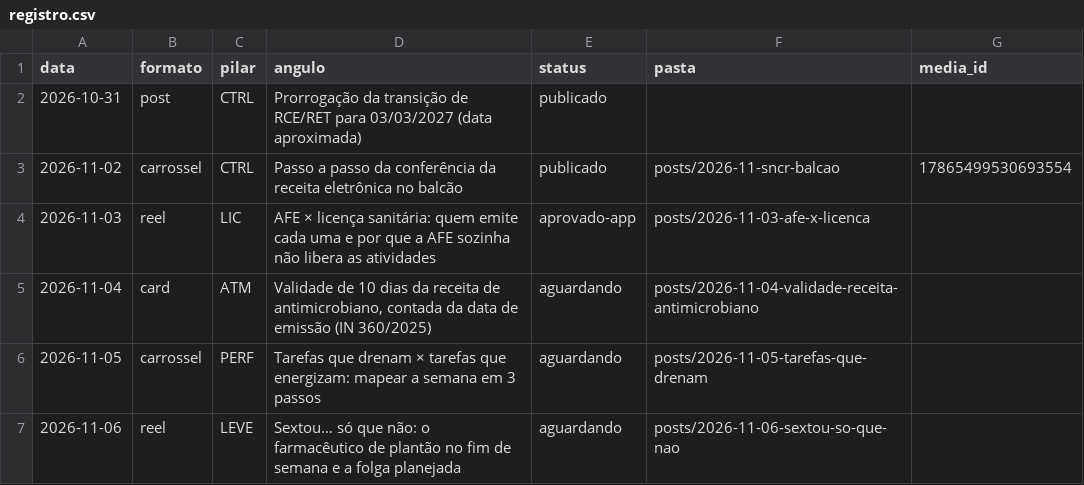
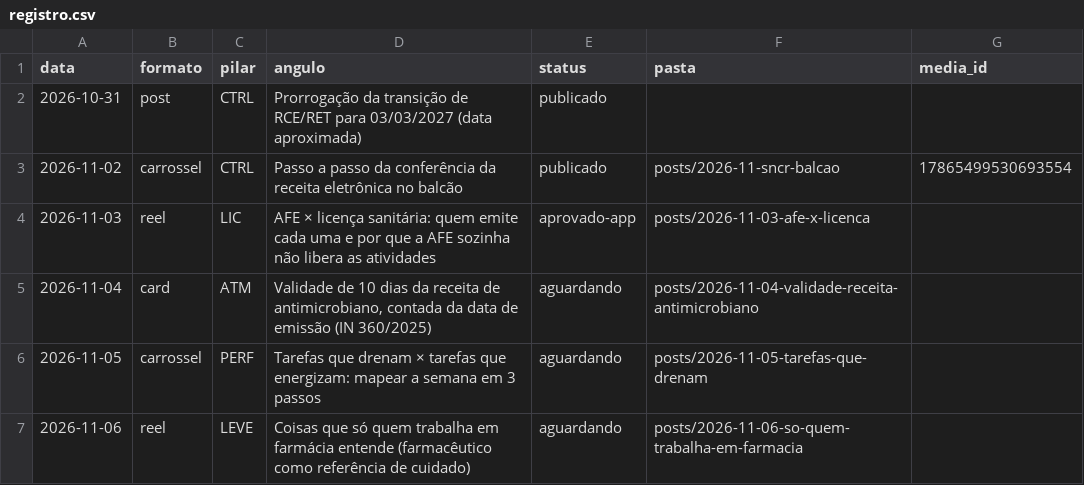
Before and after one commit to betaniaalhan-sudo/organizefarma-midia, a CSV file: posts/registro.csv, drawn as a sheet.

```diff
--- a/posts/registro.csv
+++ b/posts/registro.csv
@@ -6,2 +6,2 @@ data;formato;pilar;angulo;status;pasta;media_id
 2026-11-05;carrossel;PERF;Tarefas que drenam × tarefas que energizam: mapear a semana em 3 passos;aguardando;posts/2026-11-05-tarefas-que-drenam;
-2026-11-06;reel;LEVE;Sextou… só que não: o farmacêutico de plantão no fim de semana e a folga planejada;aguardando;posts/2026-11-06-sextou-so-que-nao;
+2026-11-06;reel;LEVE;Coisas que só quem trabalha em farmácia entende (farmacêutico como referência de cuidado);aguardando;posts/2026-11-06-so-quem-trabalha-em-farmacia;
```
Also changed, not shown: 21 other files.
